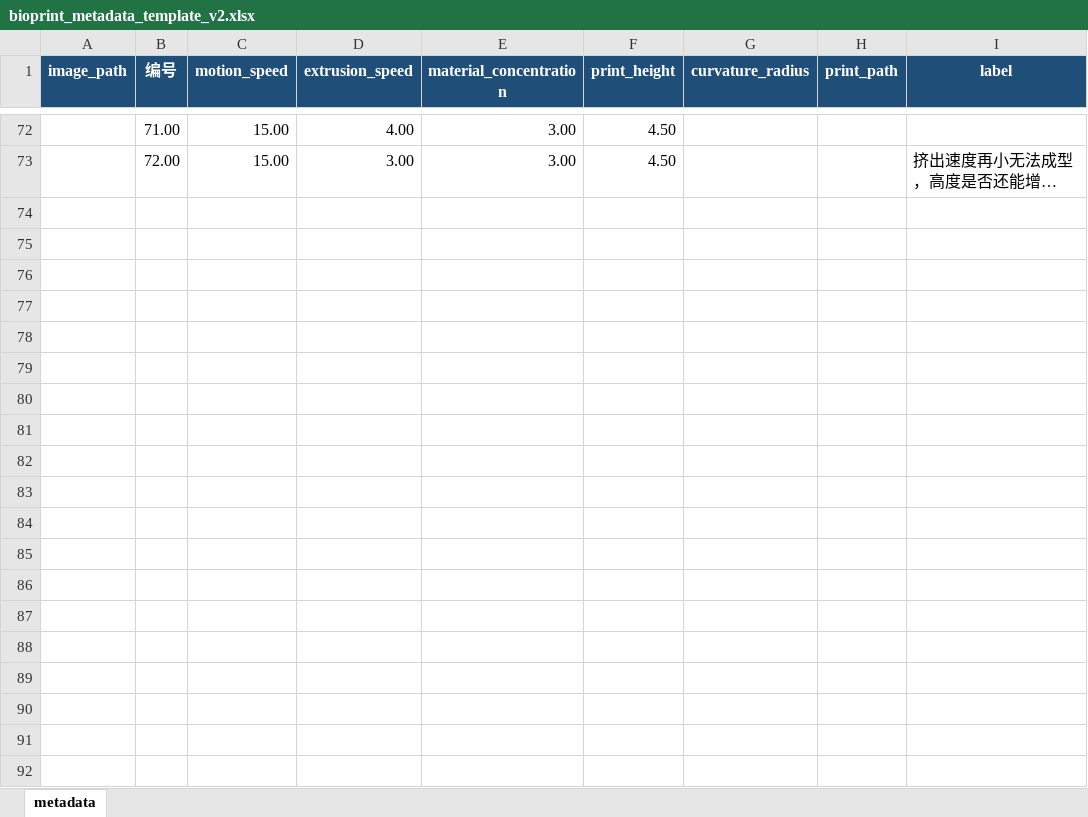
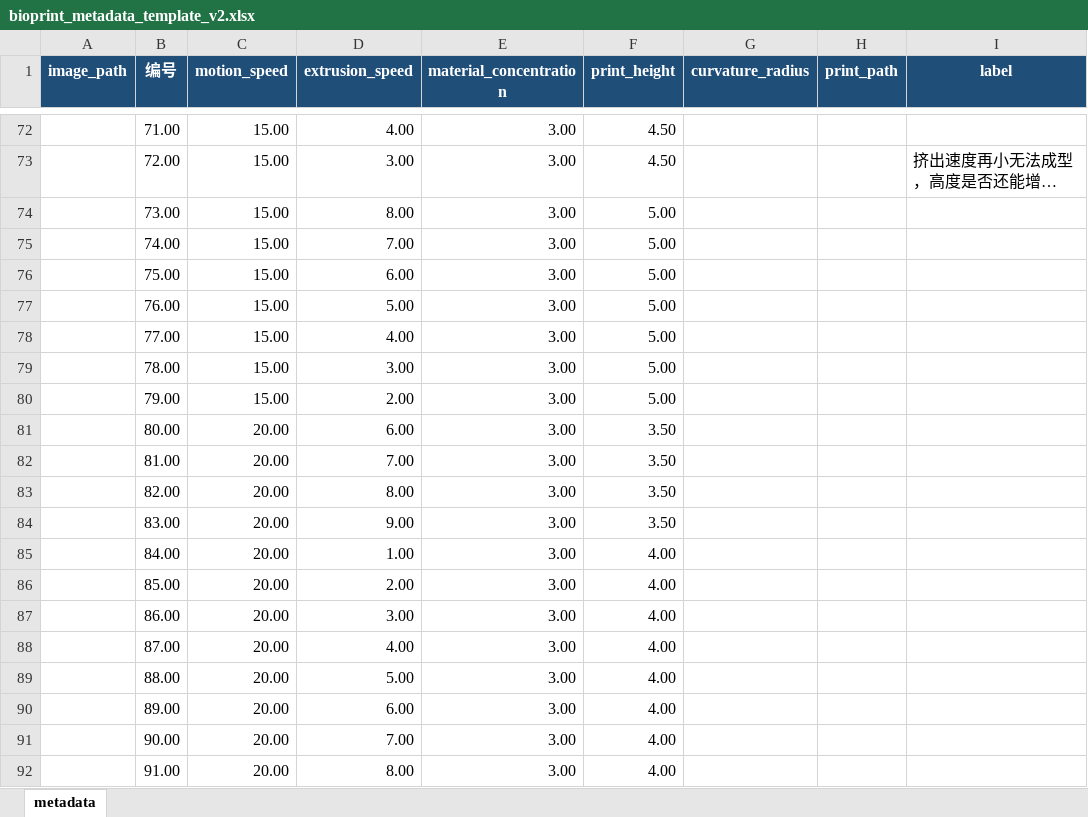
Before and after one commit to ChristianChen1008/bio-printing, an Excel workbook: database/data/raw/metadata/bioprint_metadata_template_v2.xlsx, sheet metadata, drawn as a sheet; only a part is shown, gaps mark what is left out; long unchanged cells end in …; values as stored, in another font and other column widths than the file's, no borders; table styles not drawn; the diff covers the shown part only; the diff names each change by its address in the sheet, - before the commit and + after, or states it on an @@ line.

Commit message:
Upload latest bio-printing files

```diff
--- a/database/data/raw/metadata/bioprint_metadata_template_v2.xlsx (sheet metadata)
+++ b/database/data/raw/metadata/bioprint_metadata_template_v2.xlsx (sheet metadata)
+row 74:  | 73.00 | 15.00 | 8.00 | 3.00 | 5.00
+row 75:  | 74.00 | 15.00 | 7.00 | 3.00 | 5.00
+row 76:  | 75.00 | 15.00 | 6.00 | 3.00 | 5.00
+row 77:  | 76.00 | 15.00 | 5.00 | 3.00 | 5.00
+row 78:  | 77.00 | 15.00 | 4.00 | 3.00 | 5.00
+row 79:  | 78.00 | 15.00 | 3.00 | 3.00 | 5.00
+row 80:  | 79.00 | 15.00 | 2.00 | 3.00 | 5.00
+row 81:  | 80.00 | 20.00 | 6.00 | 3.00 | 3.50
+row 82:  | 81.00 | 20.00 | 7.00 | 3.00 | 3.50
+row 83:  | 82.00 | 20.00 | 8.00 | 3.00 | 3.50
+row 84:  | 83.00 | 20.00 | 9.00 | 3.00 | 3.50
+row 85:  | 84.00 | 20.00 | 1.00 | 3.00 | 4.00
+row 86:  | 85.00 | 20.00 | 2.00 | 3.00 | 4.00
+row 87:  | 86.00 | 20.00 | 3.00 | 3.00 | 4.00
+row 88:  | 87.00 | 20.00 | 4.00 | 3.00 | 4.00
+row 89:  | 88.00 | 20.00 | 5.00 | 3.00 | 4.00
+row 90:  | 89.00 | 20.00 | 6.00 | 3.00 | 4.00
+row 91:  | 90.00 | 20.00 | 7.00 | 3.00 | 4.00
+row 92:  | 91.00 | 20.00 | 8.00 | 3.00 | 4.00
```
Also changed, not shown: 69 added rows elsewhere in this sheet, 8 other files.
